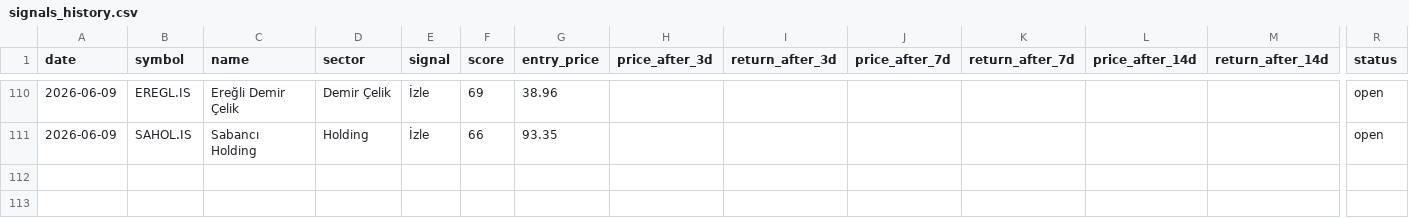
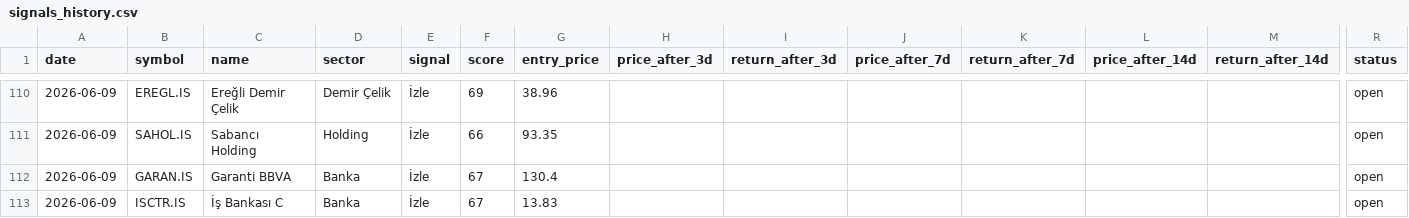
Before and after one commit to semreerol/BistTraderBot, a CSV file: data/signals_history.csv, drawn as a sheet; only a part is shown, gaps mark what is left out; rows hold the shown columns only; the diff names each change by its address in the sheet, - before the commit and + after, or states it on an @@ line.

```diff
--- a/data/signals_history.csv
+++ b/data/signals_history.csv
+row 112: 2026-06-09 | GARAN.IS | Garanti BBVA | Banka | İzle | 67 | 130.4 |  |  |  |  |  |  | open
+row 113: 2026-06-09 | ISCTR.IS | İş Bankası C | Banka | İzle | 67 | 13.83 |  |  |  |  |  |  | open
```
